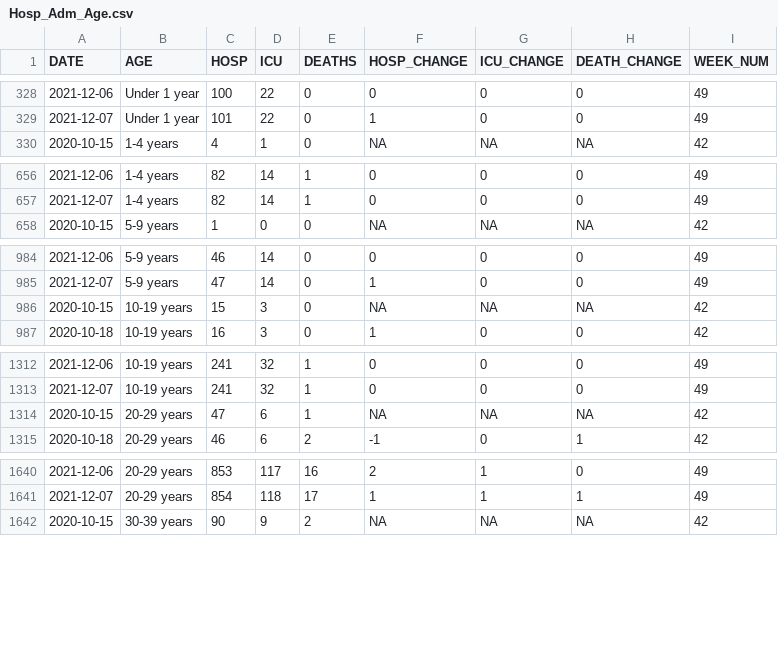
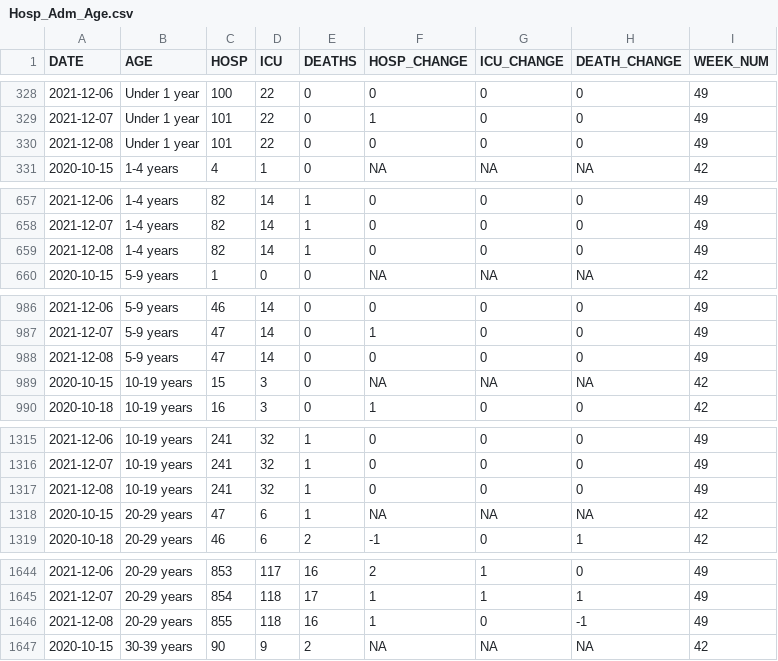
Before and after one commit to aryntoombs/Alberta-Covid-Data, a CSV file: Hosp_Adm_Age.csv, drawn as a sheet; only a part is shown, gaps mark what is left out; the diff covers the shown part only.

```diff
--- a/Hosp_Adm_Age.csv
+++ b/Hosp_Adm_Age.csv
@@ -329,2 +329,3 @@
 2021-12-07,"Under 1 year",101,22,0,1,0,0,49
+2021-12-08,"Under 1 year",101,22,0,0,0,0,49
 2020-10-15,"1-4 years",4,1,0,NA,NA,NA,42
@@ -657,2 +658,3 @@
 2021-12-07,"1-4 years",82,14,1,0,0,0,49
+2021-12-08,"1-4 years",82,14,1,0,0,0,49
 2020-10-15,"5-9 years",1,0,0,NA,NA,NA,42
@@ -985,2 +987,3 @@
 2021-12-07,"5-9 years",47,14,0,1,0,0,49
+2021-12-08,"5-9 years",47,14,0,0,0,0,49
 2020-10-15,"10-19 years",15,3,0,NA,NA,NA,42
@@ -1313,2 +1316,3 @@
 2021-12-07,"10-19 years",241,32,1,0,0,0,49
+2021-12-08,"10-19 years",241,32,1,0,0,0,49
 2020-10-15,"20-29 years",47,6,1,NA,NA,NA,42
@@ -1641,2 +1645,3 @@
 2021-12-07,"20-29 years",854,118,17,1,1,1,49
+2021-12-08,"20-29 years",855,118,16,1,0,-1,49
 2020-10-15,"30-39 years",90,9,2,NA,NA,NA,42
```
Also changed, not shown: 7 added rows elsewhere in this file, Alberta_Provincial_Trends.csv, Alberta_Regional_Testing_Trends.csv, 2 other files.
